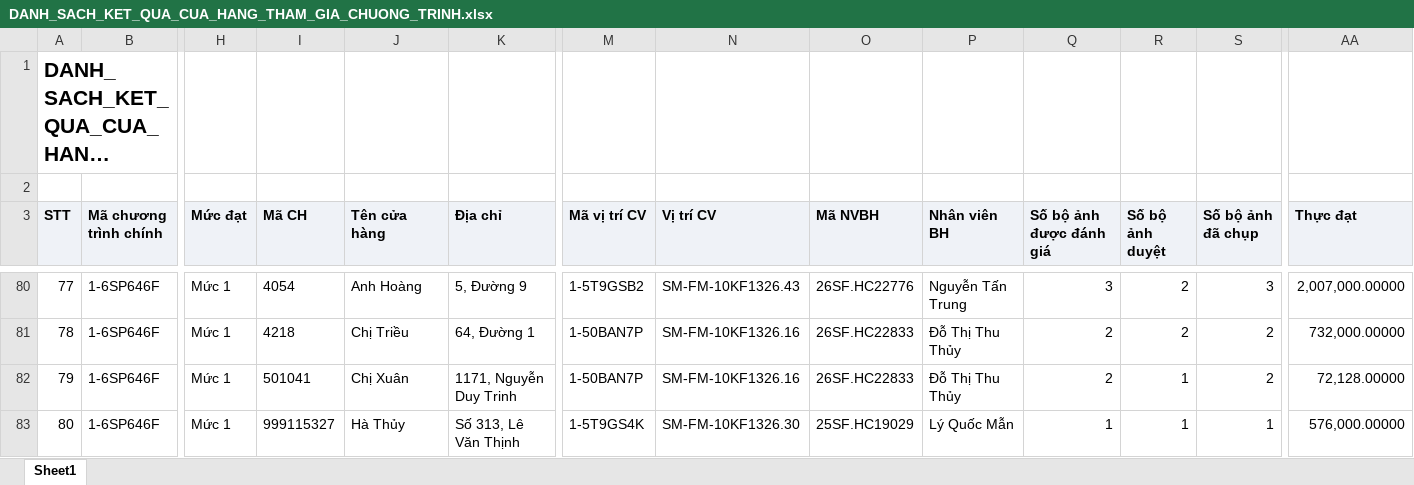
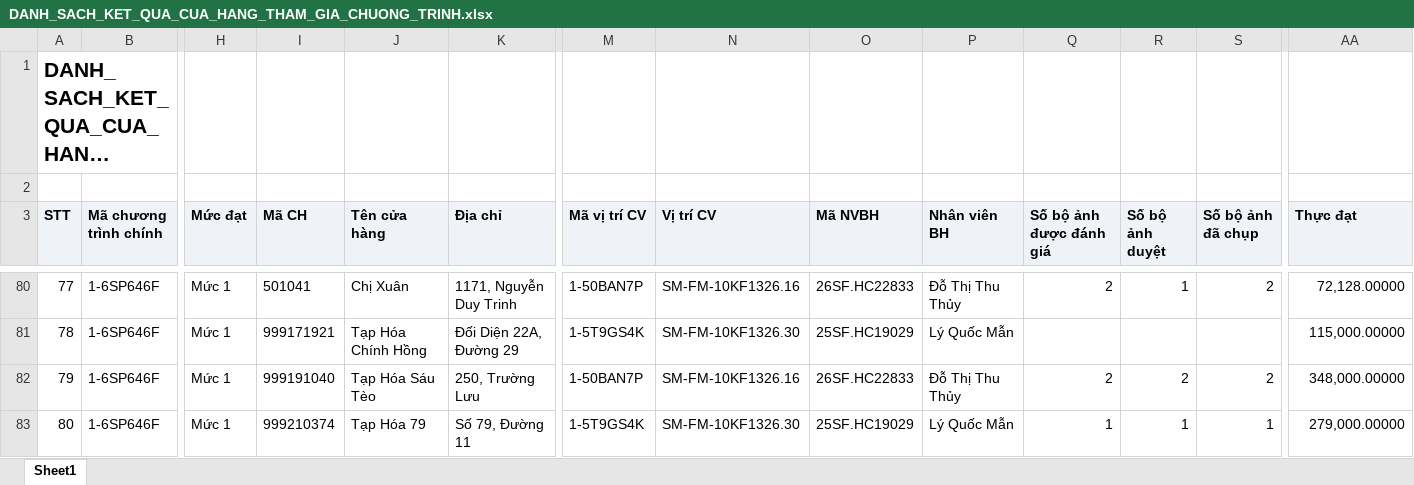
Before and after one commit to Tantt2026/Vyntt_Dashboard, an Excel workbook: data/Thang11/DANH_SACH_KET_QUA_CUA_HANG_THAM_GIA_CHUONG_TRINH.xlsx, sheet Sheet1, drawn as a sheet; only a part is shown, gaps mark what is left out; long unchanged cells end in …; values as stored, in another font and other column widths than the file's, no borders; the diff covers the shown part only; the diff names each change by its address in the sheet, - before the commit and + after, or states it on an @@ line.

```diff
--- a/data/Thang11/DANH_SACH_KET_QUA_CUA_HANG_THAM_GIA_CHUONG_TRINH.xlsx (sheet Sheet1)
+++ b/data/Thang11/DANH_SACH_KET_QUA_CUA_HANG_THAM_GIA_CHUONG_TRINH.xlsx (sheet Sheet1)
-I80 (Mã CH): 4054
+I80 (Mã CH): 501041
-J80 (Tên cửa hàng): Anh Hoàng
+J80 (Tên cửa hàng): Chị Xuân
-K80 (Địa chỉ): 5, Đường 9
+K80 (Địa chỉ): 1171, Nguyễn Duy Trinh
-M80 (Mã vị trí CV): 1-5T9GSB2
+M80 (Mã vị trí CV): 1-50BAN7P
-N80 (Vị trí CV): SM-FM-10KF1326.43
+N80 (Vị trí CV): SM-FM-10KF1326.16
-O80 (Mã NVBH): 26SF.HC22776
+O80 (Mã NVBH): 26SF.HC22833
-P80 (Nhân viên BH): Nguyễn Tấn Trung
+P80 (Nhân viên BH): Đỗ Thị Thu Thủy
-Q80 (Số bộ ảnh được đánh giá): 3
+Q80 (Số bộ ảnh được đánh giá): 2
-R80 (Số bộ ảnh duyệt): 2
+R80 (Số bộ ảnh duyệt): 1
-S80 (Số bộ ảnh đã chụp): 3
+S80 (Số bộ ảnh đã chụp): 2
-AA80 (Thực đạt): 2,007,000.00000
+AA80 (Thực đạt): 72,128.00000
-I81 (Mã CH): 4218
+I81 (Mã CH): 999171921
-J81 (Tên cửa hàng): Chị Triều
+J81 (Tên cửa hàng): Tạp Hóa Chính Hồng
-K81 (Địa chỉ): 64, Đường 1
+K81 (Địa chỉ): Đối Diện 22A, Đường 29
-M81 (Mã vị trí CV): 1-50BAN7P
+M81 (Mã vị trí CV): 1-5T9GS4K
-N81 (Vị trí CV): SM-FM-10KF1326.16
+N81 (Vị trí CV): SM-FM-10KF1326.30
-O81 (Mã NVBH): 26SF.HC22833
+O81 (Mã NVBH): 25SF.HC19029
-P81 (Nhân viên BH): Đỗ Thị Thu Thủy
+P81 (Nhân viên BH): Lý Quốc Mẫn
-Q81 (Số bộ ảnh được đánh giá): 2
+Q81 (Số bộ ảnh được đánh giá): (empty)
-R81 (Số bộ ảnh duyệt): 2
+R81 (Số bộ ảnh duyệt): (empty)
-S81 (Số bộ ảnh đã chụp): 2
+S81 (Số bộ ảnh đã chụp): (empty)
-AA81 (Thực đạt): 732,000.00000
+AA81 (Thực đạt): 115,000.00000
-I82 (Mã CH): 501041
+I82 (Mã CH): 999191040
-J82 (Tên cửa hàng): Chị Xuân
+J82 (Tên cửa hàng): Tạp Hóa Sáu Tèo
-K82 (Địa chỉ): 1171, Nguyễn Duy Trinh
+K82 (Địa chỉ): 250, Trường Lưu
-R82 (Số bộ ảnh duyệt): 1
+R82 (Số bộ ảnh duyệt): 2
-AA82 (Thực đạt): 72,128.00000
+AA82 (Thực đạt): 348,000.00000
-I83 (Mã CH): 999115327
+I83 (Mã CH): 999210374
-J83 (Tên cửa hàng): Hà Thủy
+J83 (Tên cửa hàng): Tạp Hóa 79
-K83 (Địa chỉ): Số 313, Lê Văn Thịnh
+K83 (Địa chỉ): Số 79, Đường 11
-AA83 (Thực đạt): 576,000.00000
+AA83 (Thực đạt): 279,000.00000
```
Also changed, not shown: 360 edited cells elsewhere in this sheet, data/Thang11/DanhSachChiTietDonHang (1).xlsx, data/Thang11/DanhSachLichViengTham.xlsx, 3 other files.
